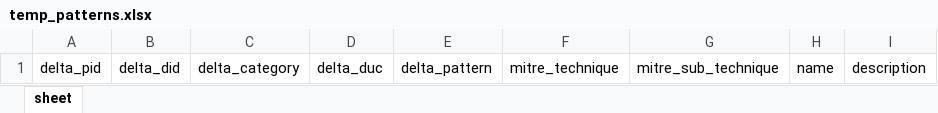
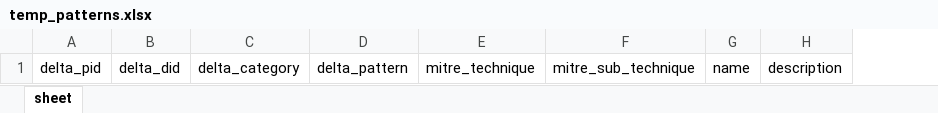
Before and after one commit to harveywargo2/h2w-delta, an Excel workbook: delta2/lib_p/temp_patterns.xlsx, sheet sheet, drawn as a sheet; values as stored, in another font and other column widths than the file's, no borders; table styles not drawn; the diff names each change by its address in the sheet, - before the commit and + after, or states it on an @@ line.

```diff
--- a/delta2/lib_p/temp_patterns.xlsx (sheet sheet)
+++ b/delta2/lib_p/temp_patterns.xlsx (sheet sheet)
-column D, row 1: delta_duc
```
Also changed, not shown: delta2/lib_e/index.xlsx, delta2/lib_e/osi_ransom/conti_ryuk.xlsx, 3 other files.
